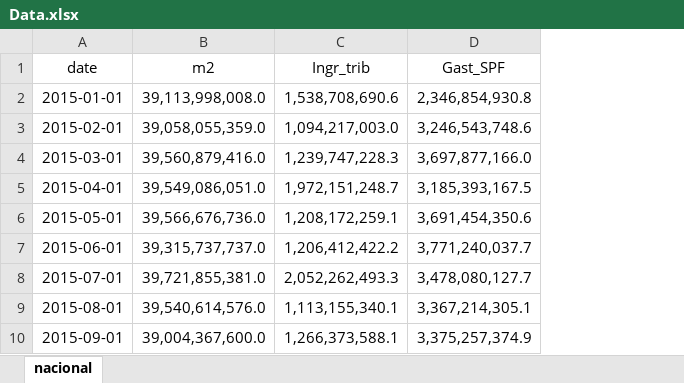
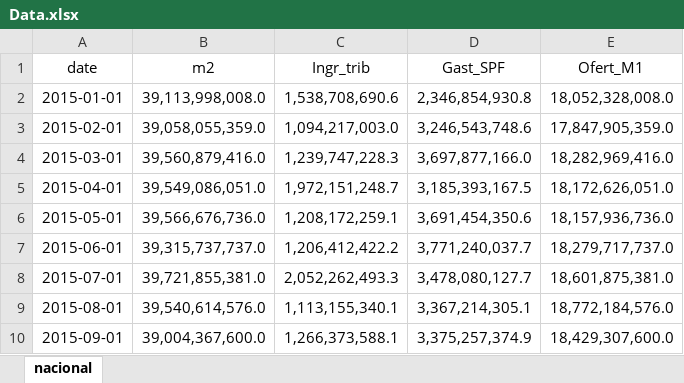
Before and after one commit to BJAP3-1415/IA_CP, an Excel workbook: Data.xlsx, sheet nacional, drawn as a sheet; only a part is shown; values as stored, in another font and other column widths than the file's, no borders; the diff names each change by its address in the sheet, - before the commit and + after, or states it on an @@ line.

```diff
--- a/Data.xlsx (sheet nacional)
+++ b/Data.xlsx (sheet nacional)
+column E (Ofert_M1), rows 2-10: 18,052,328,008.0 | 17,847,905,359.0 | 18,282,969,416.0 | 18,172,626,051.0 | 18,157,936,736.0 | 18,279,717,737.0 | 18,601,875,381.0 | 18,772,184,576.0 | 18,429,307,600.0
```
Also changed, not shown: 12 other files.
